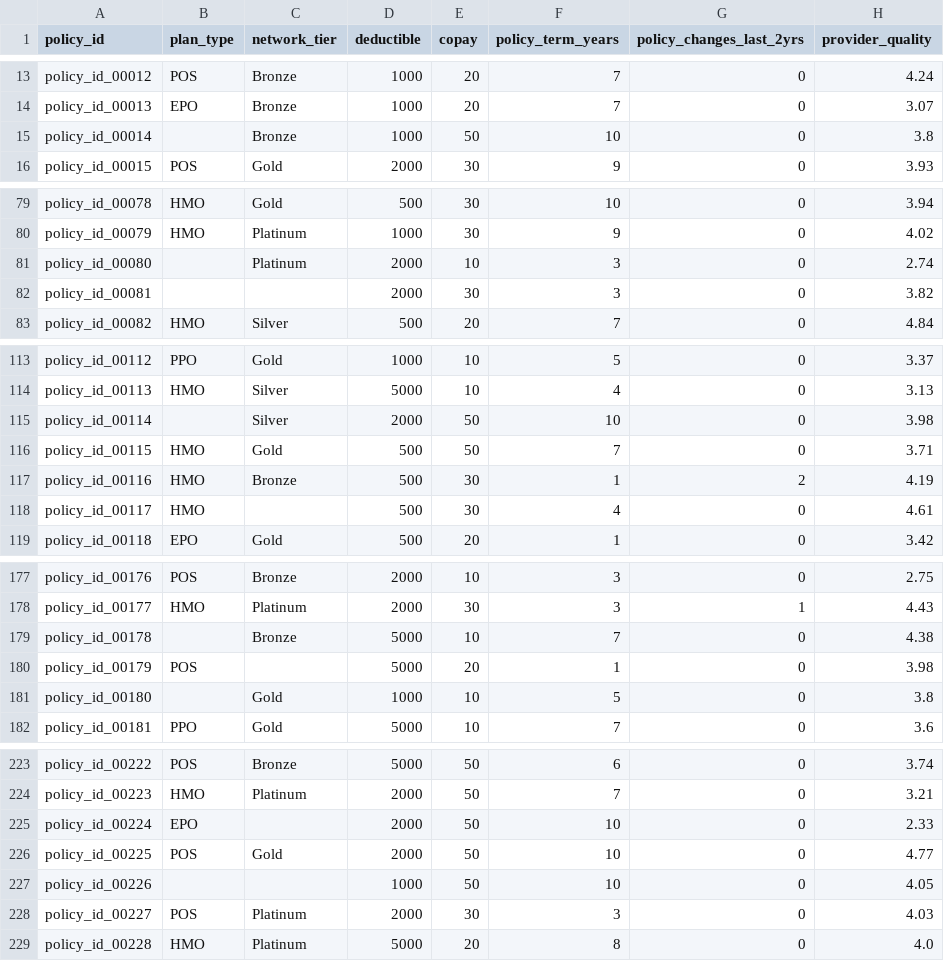
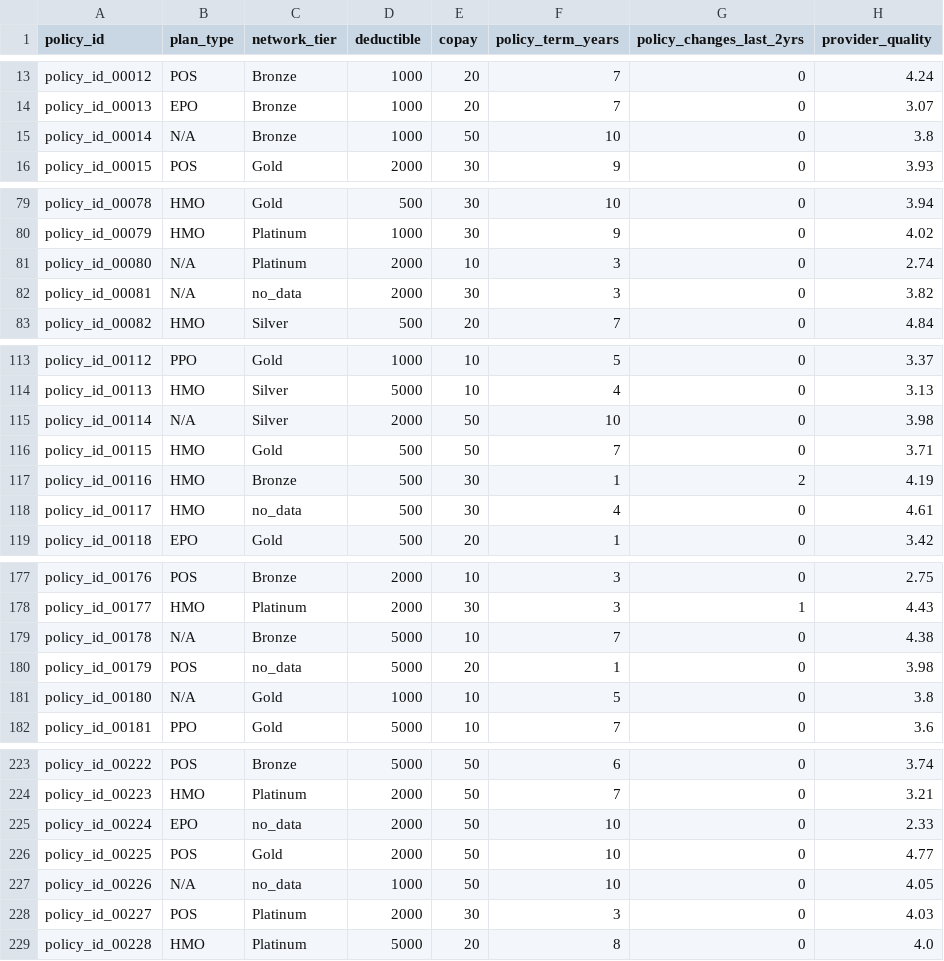
Before and after one commit to biameneghella/avalensurance-bia, a CSV file: data/policy_cleaned.csv, drawn as a sheet; only a part is shown, gaps mark what is left out; the diff covers the shown part only.

```diff
--- a/data/policy_cleaned.csv
+++ b/data/policy_cleaned.csv
@@ -14,3 +14,3 @@ policy_id_00012,POS,Bronze,1000,20,7,0,4.24
 policy_id_00013,EPO,Bronze,1000,20,7,0,3.07
-policy_id_00014,,Bronze,1000,50,10,0,3.8
+policy_id_00014,N/A,Bronze,1000,50,10,0,3.8
 policy_id_00015,POS,Gold,2000,30,9,0,3.93
@@ -80,4 +80,4 @@ policy_id_00078,HMO,Gold,500,30,10,0,3.94
 policy_id_00079,HMO,Platinum,1000,30,9,0,4.02
-policy_id_00080,,Platinum,2000,10,3,0,2.74
-policy_id_00081,,,2000,30,3,0,3.82
+policy_id_00080,N/A,Platinum,2000,10,3,0,2.74
+policy_id_00081,N/A,no_data,2000,30,3,0,3.82
 policy_id_00082,HMO,Silver,500,20,7,0,4.84
@@ -114,6 +114,6 @@ policy_id_00112,PPO,Gold,1000,10,5,0,3.37
 policy_id_00113,HMO,Silver,5000,10,4,0,3.13
-policy_id_00114,,Silver,2000,50,10,0,3.98
+policy_id_00114,N/A,Silver,2000,50,10,0,3.98
 policy_id_00115,HMO,Gold,500,50,7,0,3.71
 policy_id_00116,HMO,Bronze,500,30,1,2,4.19
-policy_id_00117,HMO,,500,30,4,0,4.61
+policy_id_00117,HMO,no_data,500,30,4,0,4.61
 policy_id_00118,EPO,Gold,500,20,1,0,3.42
@@ -178,5 +178,5 @@ policy_id_00176,POS,Bronze,2000,10,3,0,2.75
 policy_id_00177,HMO,Platinum,2000,30,3,1,4.43
-policy_id_00178,,Bronze,5000,10,7,0,4.38
-policy_id_00179,POS,,5000,20,1,0,3.98
-policy_id_00180,,Gold,1000,10,5,0,3.8
+policy_id_00178,N/A,Bronze,5000,10,7,0,4.38
+policy_id_00179,POS,no_data,5000,20,1,0,3.98
+policy_id_00180,N/A,Gold,1000,10,5,0,3.8
 policy_id_00181,PPO,Gold,5000,10,7,0,3.6
@@ -224,5 +224,5 @@ policy_id_00222,POS,Bronze,5000,50,6,0,3.74
 policy_id_00223,HMO,Platinum,2000,50,7,0,3.21
-policy_id_00224,EPO,,2000,50,10,0,2.33
+policy_id_00224,EPO,no_data,2000,50,10,0,2.33
 policy_id_00225,POS,Gold,2000,50,10,0,4.77
-policy_id_00226,,,1000,50,10,0,4.05
+policy_id_00226,N/A,no_data,1000,50,10,0,4.05
 policy_id_00227,POS,Platinum,2000,30,3,0,4.03
```
Also changed, not shown: 9 edited cells elsewhere in this file, 5 other files.
